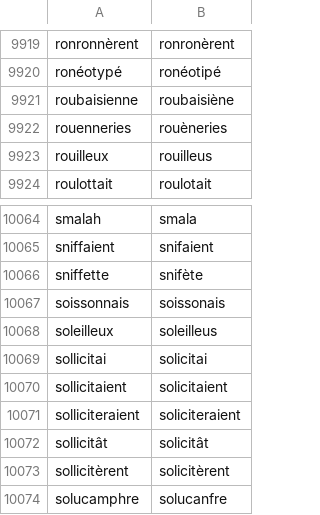
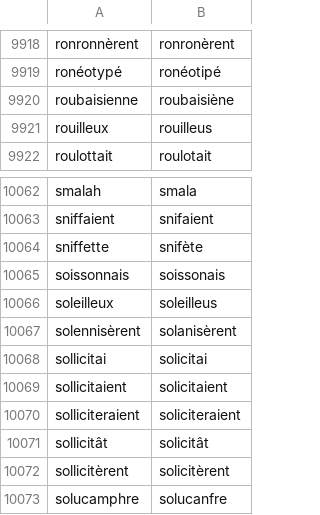
Before and after one commit to v-gb/ortografe, a CSV file: data/homemade/dict-erofa-ext.csv, drawn as a sheet; only a part is shown, gaps mark what is left out; the diff covers the shown part only.

```diff
--- a/data/homemade/dict-erofa-ext.csv
+++ b/data/homemade/dict-erofa-ext.csv
@@ -9921,3 +9920,2 @@ ronéotypé,ronéotipé
 roubaisienne,roubaisiène
-rouenneries,rouèneries
 rouilleux,rouilleus
@@ -10068,2 +10066,3 @@ soissonnais,soissonais
 soleilleux,soleilleus
+solennisèrent,solanisèrent
 sollicitai,solicitai
```
Also changed, not shown: 2 added rows and 3 removed rows elsewhere in this file, data/erofa/DOR.csv, data/homemade/lexique-extra.csv, 3 other files.
